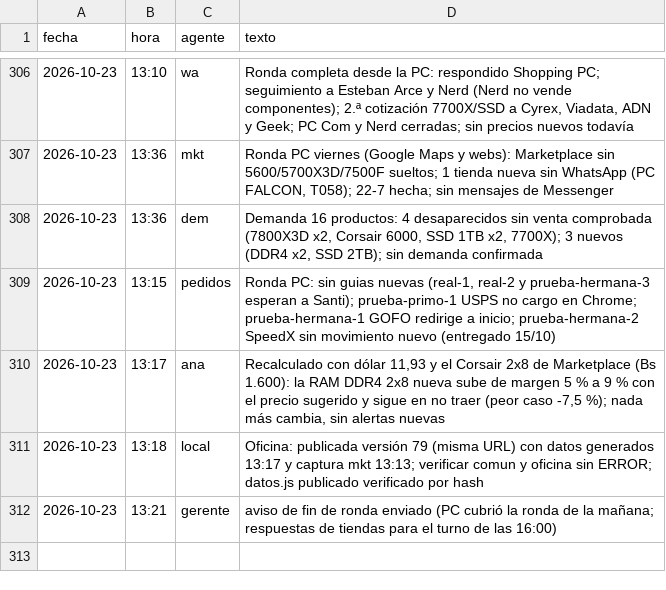
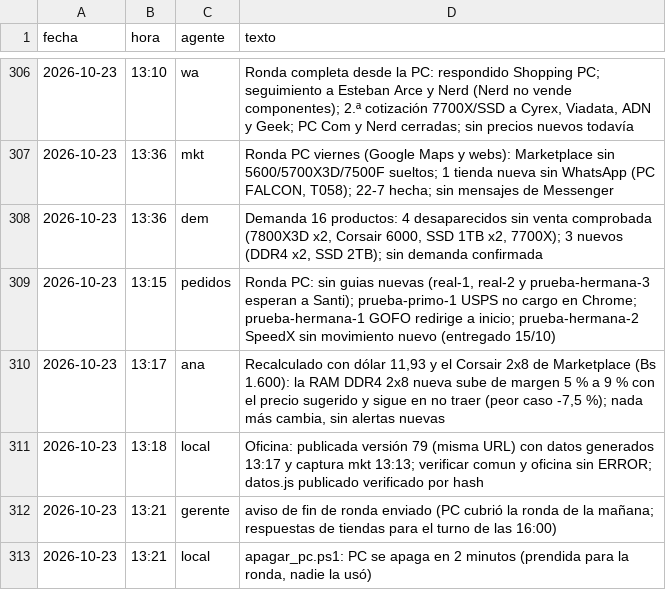
Before and after one commit to Santi491/Claude-, a CSV file: actividad.csv, drawn as a sheet; only a part is shown, gaps mark what is left out.

```diff
--- a/actividad.csv
+++ b/actividad.csv
@@ -312 +312,2 @@ fecha,hora,agente,texto
 2026-10-23,13:21,gerente,aviso de fin de ronda enviado (PC cubrió la ronda de la mañana; respuestas de tiendas para el turno de las 16:00)
+2026-10-23,13:21,local,"apagar_pc.ps1: PC se apaga en 2 minutos (prendida para la ronda, nadie la usó)"
```
